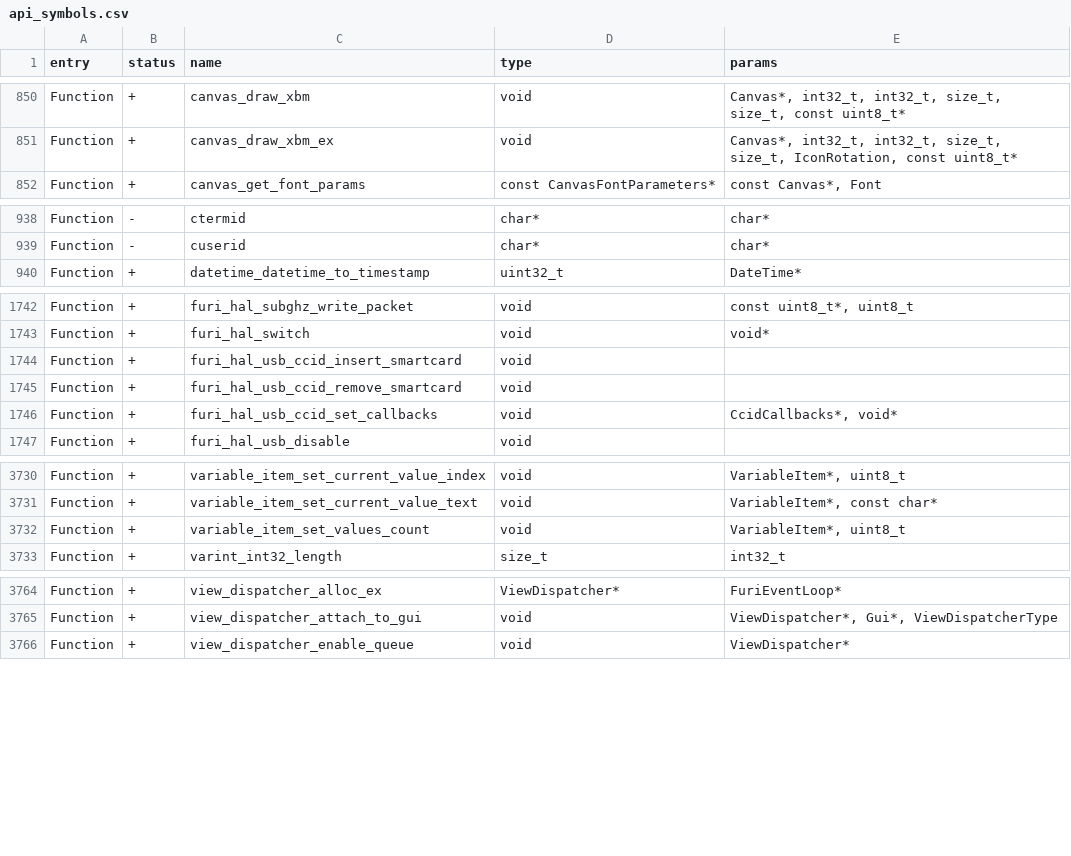
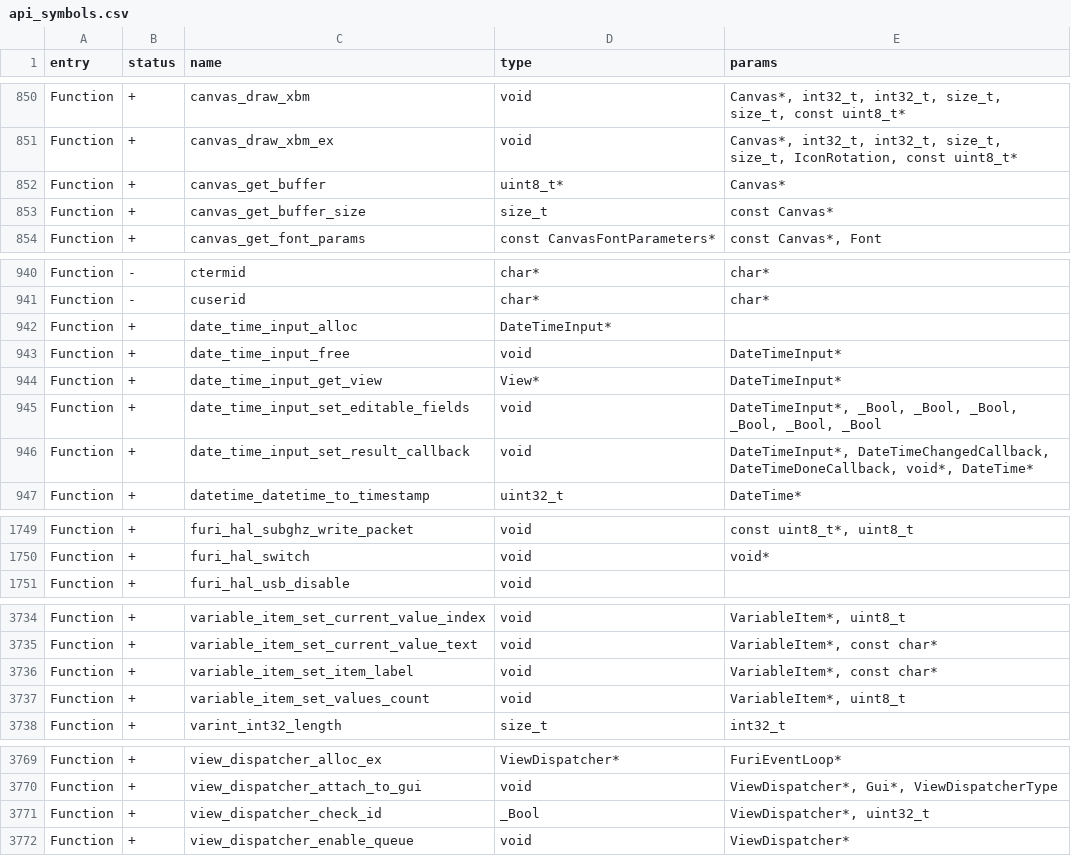
Before and after one commit to flipperdevices/flipperzero-firmware, a CSV file: targets/f6/api_symbols.csv, drawn as a sheet; only a part is shown, gaps mark what is left out; the diff covers the shown part only.

```diff
--- a/targets/f6/api_symbols.csv
+++ b/targets/f6/api_symbols.csv
@@ -851,2 +851,4 @@ Function,+,canvas_draw_xbm,void,"Canvas*, int32_t, int32_t, size_t, size_t, cons
 Function,+,canvas_draw_xbm_ex,void,"Canvas*, int32_t, int32_t, size_t, size_t, IconRotation, const uint8_t*"
+Function,+,canvas_get_buffer,uint8_t*,Canvas*
+Function,+,canvas_get_buffer_size,size_t,const Canvas*
 Function,+,canvas_get_font_params,const CanvasFontParameters*,"const Canvas*, Font"
@@ -939,2 +941,7 @@ Function,-,ctermid,char*,char*
 Function,-,cuserid,char*,char*
+Function,+,date_time_input_alloc,DateTimeInput*,
+Function,+,date_time_input_free,void,DateTimeInput*
+Function,+,date_time_input_get_view,View*,DateTimeInput*
+Function,+,date_time_input_set_editable_fields,void,"DateTimeInput*, _Bool, _Bool, _Bool, _Bool, _Bool, _Bool"
+Function,+,date_time_input_set_result_callback,void,"DateTimeInput*, DateTimeChangedCallback, DateTimeDoneCallback, void*, DateTime*"
 Function,+,datetime_datetime_to_timestamp,uint32_t,DateTime*
@@ -1743,5 +1750,2 @@ Function,+,furi_hal_subghz_write_packet,void,"const uint8_t*, uint8_t"
 Function,+,furi_hal_switch,void,void*
-Function,+,furi_hal_usb_ccid_insert_smartcard,void,
-Function,+,furi_hal_usb_ccid_remove_smartcard,void,
-Function,+,furi_hal_usb_ccid_set_callbacks,void,"CcidCallbacks*, void*"
 Function,+,furi_hal_usb_disable,void,
@@ -3731,2 +3735,3 @@ Function,+,variable_item_set_current_value_index,void,"VariableItem*, uint8_t"
 Function,+,variable_item_set_current_value_text,void,"VariableItem*, const char*"
+Function,+,variable_item_set_item_label,void,"VariableItem*, const char*"
 Function,+,variable_item_set_values_count,void,"VariableItem*, uint8_t"
@@ -3765,2 +3770,3 @@ Function,+,view_dispatcher_alloc_ex,ViewDispatcher*,FuriEventLoop*
 Function,+,view_dispatcher_attach_to_gui,void,"ViewDispatcher*, Gui*, ViewDispatcherType"
+Function,+,view_dispatcher_check_id,_Bool,"ViewDispatcher*, uint32_t"
 Function,+,view_dispatcher_enable_queue,void,ViewDispatcher*
```
Also changed, not shown: 2 added rows, 2 removed rows and 1 edited cell elsewhere in this file.
